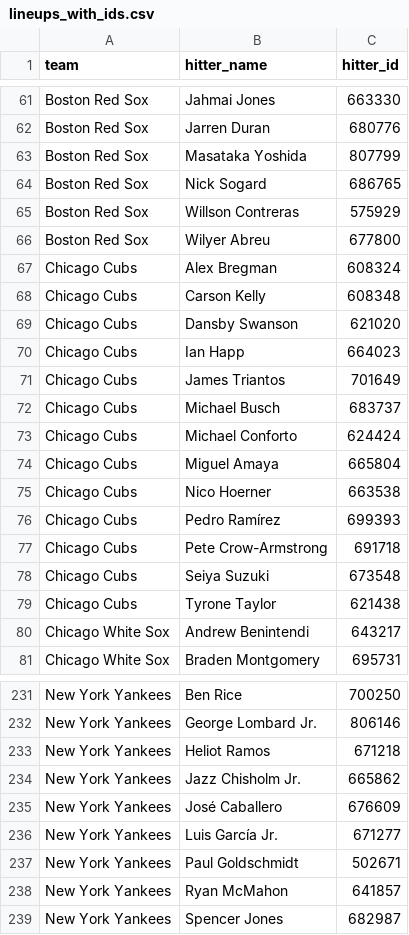
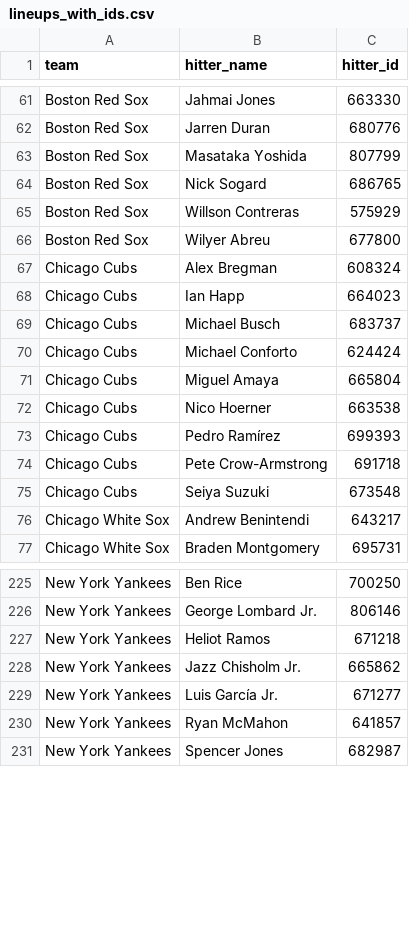
Before and after one commit to syocum9422-blip/sports_model_site, a CSV file: data/mlb/lineups_with_ids.csv, drawn as a sheet; only a part is shown, gaps mark what is left out; the diff covers the shown part only; the diff names each change by its address in the sheet, - before the commit and + after, or states it on an @@ line.

```diff
--- a/data/mlb/lineups_with_ids.csv
+++ b/data/mlb/lineups_with_ids.csv
-row 68: Chicago Cubs | Carson Kelly | 608348
-row 69: Chicago Cubs | Dansby Swanson | 621020
-row 71: Chicago Cubs | James Triantos | 701649
-row 79: Chicago Cubs | Tyrone Taylor | 621438
-row 235: New York Yankees | José Caballero | 676609
-row 237: New York Yankees | Paul Goldschmidt | 502671
```
Also changed, not shown: 10 removed rows elsewhere in this file, data/mlb/lines_today.csv, 1 other file.
